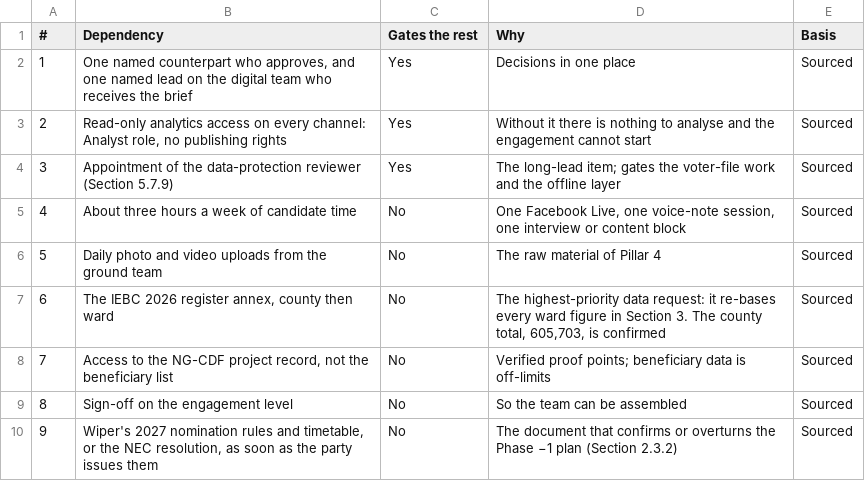
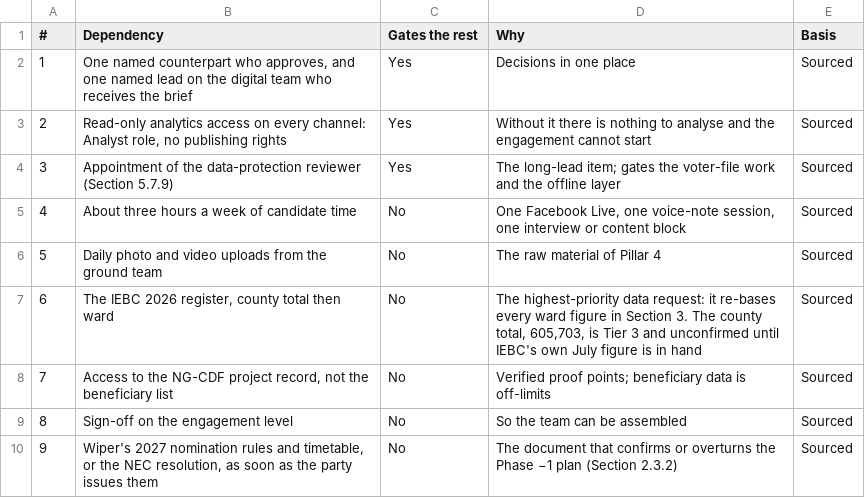
Before and after one commit to Muluvi/DR.-MAKALI-DIGITAL-CAMPAIGN-, a CSV file: public/data/fig-6-1-dependencies.csv, drawn as a sheet.

```diff
--- a/public/data/fig-6-1-dependencies.csv
+++ b/public/data/fig-6-1-dependencies.csv
@@ -6,3 +6,3 @@
 5,Daily photo and video uploads from the ground team,No,The raw material of Pillar 4,Sourced
-6,"The IEBC 2026 register annex, county then ward",No,"The highest-priority data request: it re-bases every ward figure in Section 3. The county total, 605,703, is confirmed",Sourced
+6,"The IEBC 2026 register, county total then ward",No,"The highest-priority data request: it re-bases every ward figure in Section 3. The county total, 605,703, is Tier 3 and unconfirmed until IEBC's own July figure is in hand",Sourced
 7,"Access to the NG-CDF project record, not the beneficiary list",No,Verified proof points; beneficiary data is off-limits,Sourced
```
Also changed, not shown: public/data/fig-2-1-register.csv, 44 other files.
